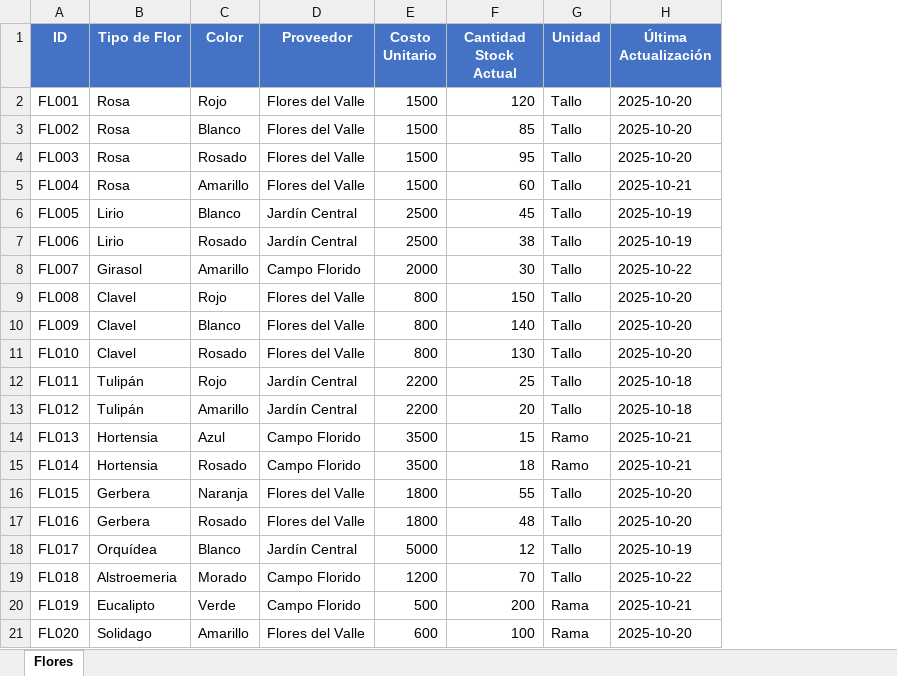
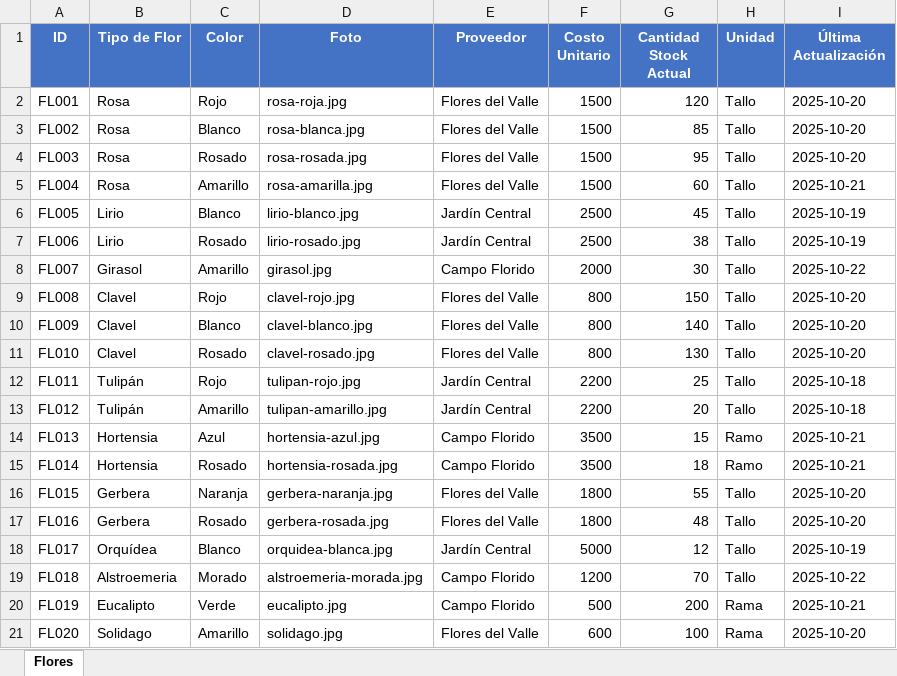
Before and after one commit to juliettegramatges/Las-Lira, an Excel workbook: 01_Inventario_Flores.xlsx, sheet Flores, drawn as a sheet; values as stored, in another font and other column widths than the file's, no borders; the diff names each change by its address in the sheet, - before the commit and + after, or states it on an @@ line.

Commit message:
feat: Sistema completo de gestión de fotos
- Agregada columna 'Foto' a todos los Excel (flores, contenedores, productos)
- Modelos actualizados con campo foto_url
- API completa para subir/actualizar/eliminar fotos
- Componente React ImageUpload reutilizable
- Tarjetas del tablero muestran foto del producto
- Soporte para JPG, PNG, GIF, WebP
- Validación de tamaño (max 5MB)
- Carpeta backend/uploads para almacenar imágenes

```diff
--- a/01_Inventario_Flores.xlsx (sheet Flores)
+++ b/01_Inventario_Flores.xlsx (sheet Flores)
+column D (Foto), rows 2-21: rosa-roja.jpg | rosa-blanca.jpg | rosa-rosada.jpg | rosa-amarilla.jpg | lirio-blanco.jpg | lirio-rosado.jpg | girasol.jpg | clavel-rojo.jpg | clavel-blanco.jpg | clavel-rosado.jpg | tulipan-rojo.jpg | tulipan-amarillo.jpg | hortensia-azul.jpg | hortensia-rosada.jpg | gerbera-naranja.jpg | gerbera-rosada.jpg | orquidea-blanca.jpg | alstroemeria-morada.jpg | eucalipto.jpg | solidago.jpg
```
Also changed, not shown: 02_Inventario_Contenedores.xlsx, 03_Catalogo_Productos.xlsx, 11 other files.
